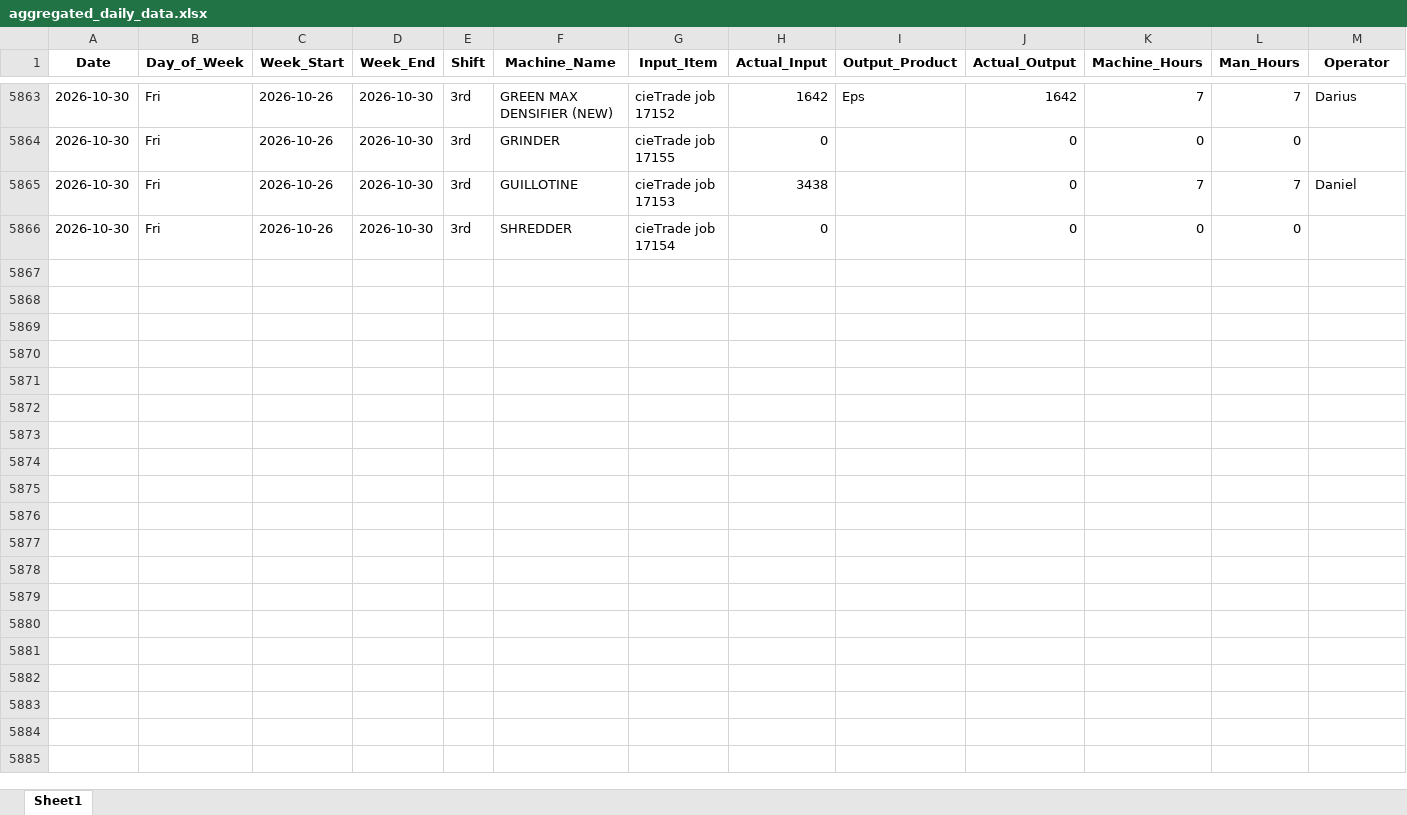
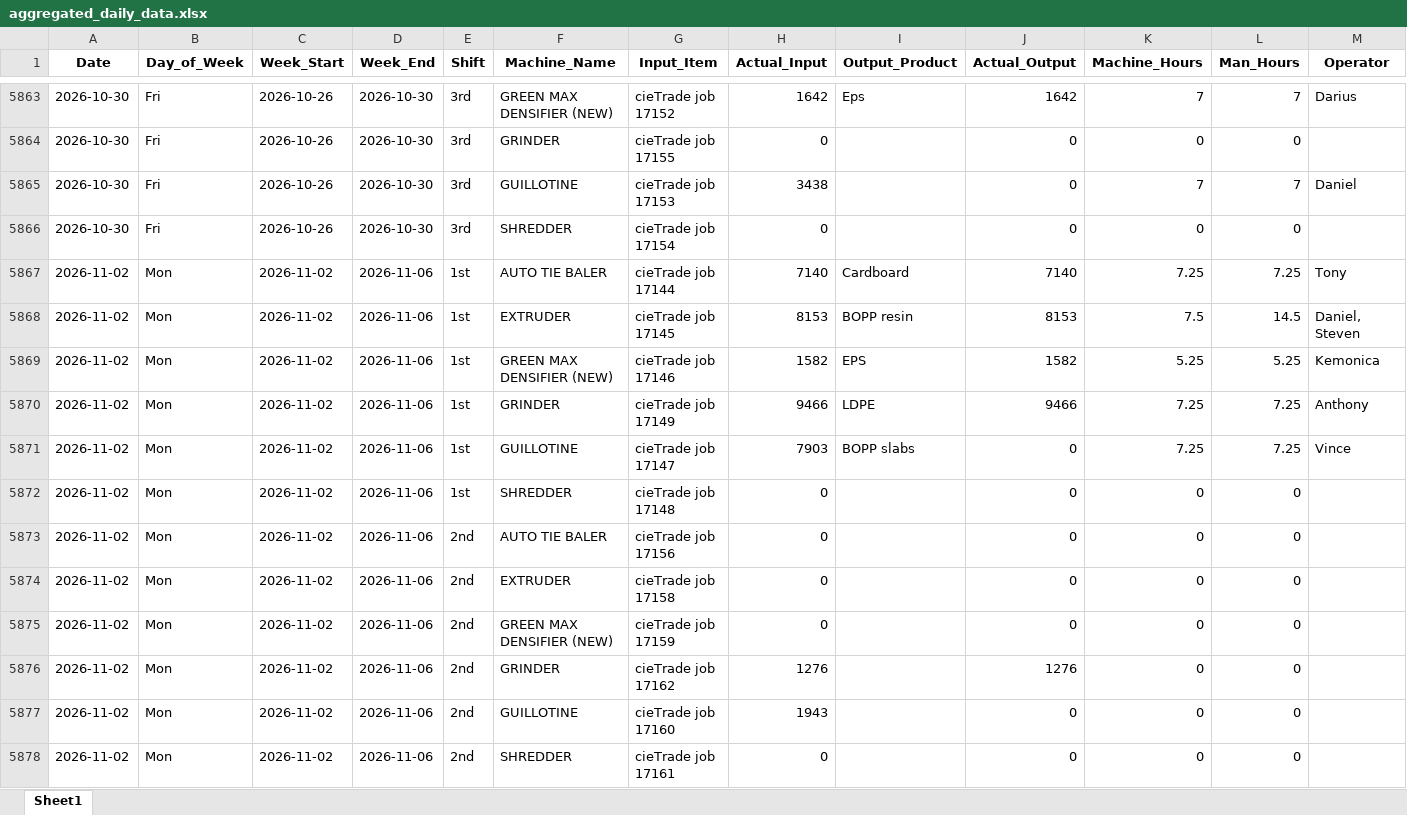
Before and after one commit to zabdulla/walton_production, an Excel workbook: data/aggregated_daily_data.xlsx, sheet Sheet1, drawn as a sheet; only a part is shown, gaps mark what is left out; values as stored, in another font and other column widths than the file's, no borders; rows hold the shown columns only; the diff names each change by its address in the sheet, - before the commit and + after, or states it on an @@ line.

```diff
--- a/data/aggregated_daily_data.xlsx (sheet Sheet1)
+++ b/data/aggregated_daily_data.xlsx (sheet Sheet1)
+row 5867: 2026-11-02 | Mon | 2026-11-02 | 2026-11-06 | 1st | AUTO TIE BALER | cieTrade job 17144 | 7140 | Cardboard | 7140 | 7.25 | 7.25 | Tony
+row 5868: 2026-11-02 | Mon | 2026-11-02 | 2026-11-06 | 1st | EXTRUDER | cieTrade job 17145 | 8153 | BOPP resin | 8153 | 7.5 | 14.5 | Daniel, Steven
+row 5869: 2026-11-02 | Mon | 2026-11-02 | 2026-11-06 | 1st | GREEN MAX DENSIFIER (NEW) | cieTrade job 17146 | 1582 | EPS | 1582 | 5.25 | 5.25 | Kemonica
+row 5870: 2026-11-02 | Mon | 2026-11-02 | 2026-11-06 | 1st | GRINDER | cieTrade job 17149 | 9466 | LDPE | 9466 | 7.25 | 7.25 | Anthony
+row 5871: 2026-11-02 | Mon | 2026-11-02 | 2026-11-06 | 1st | GUILLOTINE | cieTrade job 17147 | 7903 | BOPP slabs | 0 | 7.25 | 7.25 | Vince
+row 5872: 2026-11-02 | Mon | 2026-11-02 | 2026-11-06 | 1st | SHREDDER | cieTrade job 17148 | 0 |  | 0 | 0 | 0
+row 5873: 2026-11-02 | Mon | 2026-11-02 | 2026-11-06 | 2nd | AUTO TIE BALER | cieTrade job 17156 | 0 |  | 0 | 0 | 0
+row 5874: 2026-11-02 | Mon | 2026-11-02 | 2026-11-06 | 2nd | EXTRUDER | cieTrade job 17158 | 0 |  | 0 | 0 | 0
+row 5875: 2026-11-02 | Mon | 2026-11-02 | 2026-11-06 | 2nd | GREEN MAX DENSIFIER (NEW) | cieTrade job 17159 | 0 |  | 0 | 0 | 0
+row 5876: 2026-11-02 | Mon | 2026-11-02 | 2026-11-06 | 2nd | GRINDER | cieTrade job 17162 | 1276 |  | 1276 | 0 | 0
+row 5877: 2026-11-02 | Mon | 2026-11-02 | 2026-11-06 | 2nd | GUILLOTINE | cieTrade job 17160 | 1943 |  | 0 | 0 | 0
+row 5878: 2026-11-02 | Mon | 2026-11-02 | 2026-11-06 | 2nd | SHREDDER | cieTrade job 17161 | 0 |  | 0 | 0 | 0
```
Also changed, not shown: data/aggregated_notes.xlsx, 5 other files.
